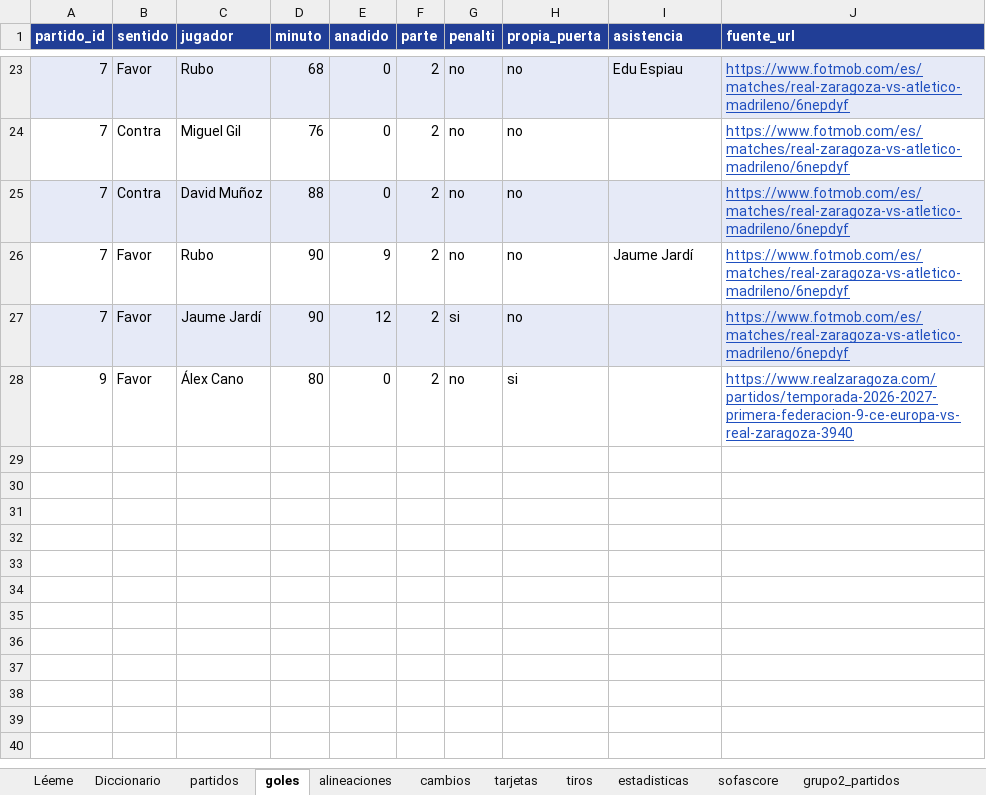
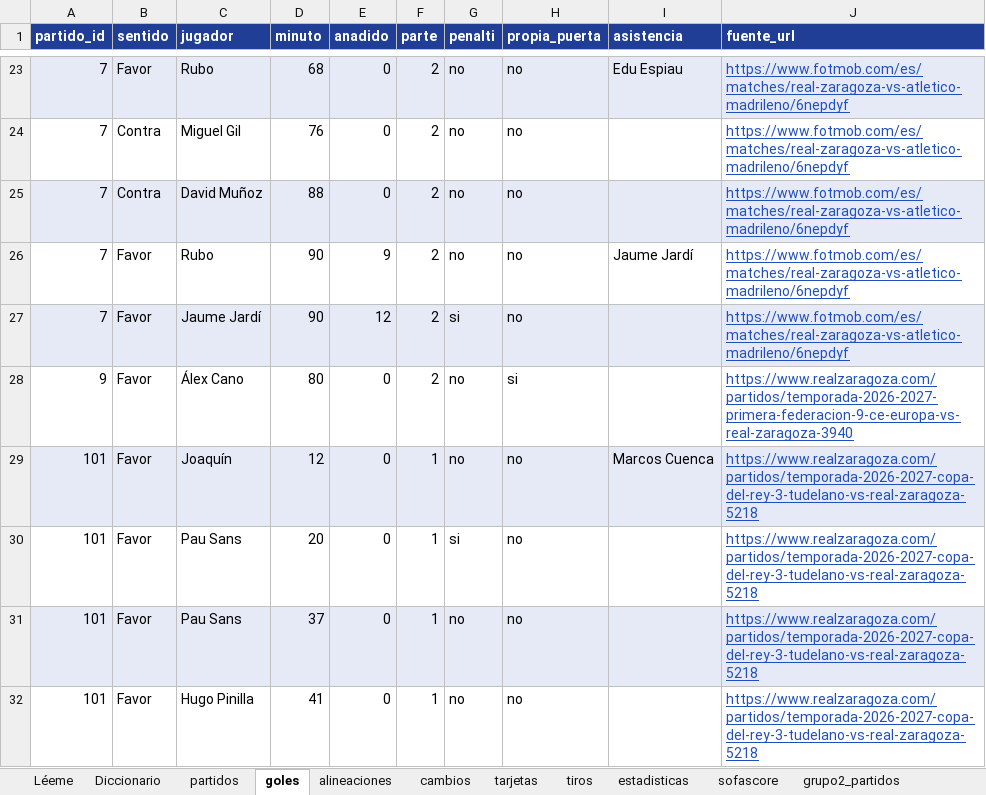
Before and after one commit to lineadepase/lineadepase.github.io, an Excel workbook: analisis/real-zaragoza/datos/tablas/datos_real_zaragoza.xlsx, sheet goles, drawn as a sheet; only a part is shown, gaps mark what is left out; values as stored, in another font and other column widths than the file's, no borders; the diff names each change by its address in the sheet, - before the commit and + after, or states it on an @@ line.

```diff
--- a/analisis/real-zaragoza/datos/tablas/datos_real_zaragoza.xlsx (sheet goles)
+++ b/analisis/real-zaragoza/datos/tablas/datos_real_zaragoza.xlsx (sheet goles)
+row 29: 101 | Favor | Joaquín | 12 | 0 | 1 | no | no | Marcos Cuenca | https://www.realzaragoza.com/partidos/temporada-2026-2027-copa-del-rey-3-tudelano-vs-real-zaragoza-5218
+row 30: 101 | Favor | Pau Sans | 20 | 0 | 1 | si | no |  | https://www.realzaragoza.com/partidos/temporada-2026-2027-copa-del-rey-3-tudelano-vs-real-zaragoza-5218
+row 31: 101 | Favor | Pau Sans | 37 | 0 | 1 | no | no |  | https://www.realzaragoza.com/partidos/temporada-2026-2027-copa-del-rey-3-tudelano-vs-real-zaragoza-5218
+row 32: 101 | Favor | Hugo Pinilla | 41 | 0 | 1 | no | no |  | https://www.realzaragoza.com/partidos/temporada-2026-2027-copa-del-rey-3-tudelano-vs-real-zaragoza-5218
```
Also changed, not shown: sheet alineaciones, sheet incidencias, sheet cambios, sheet partidos, sheet partidos_rivales, sheet Léeme, 22 other files.
